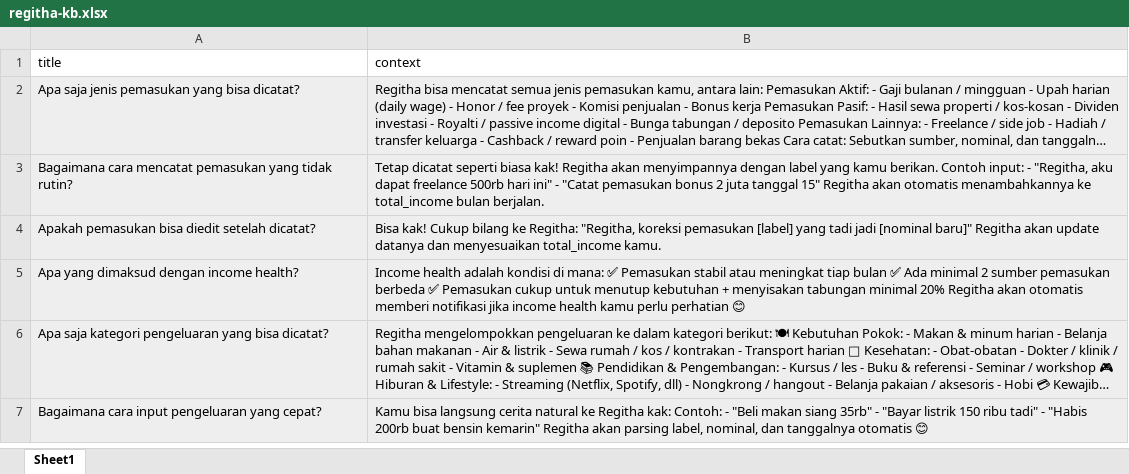
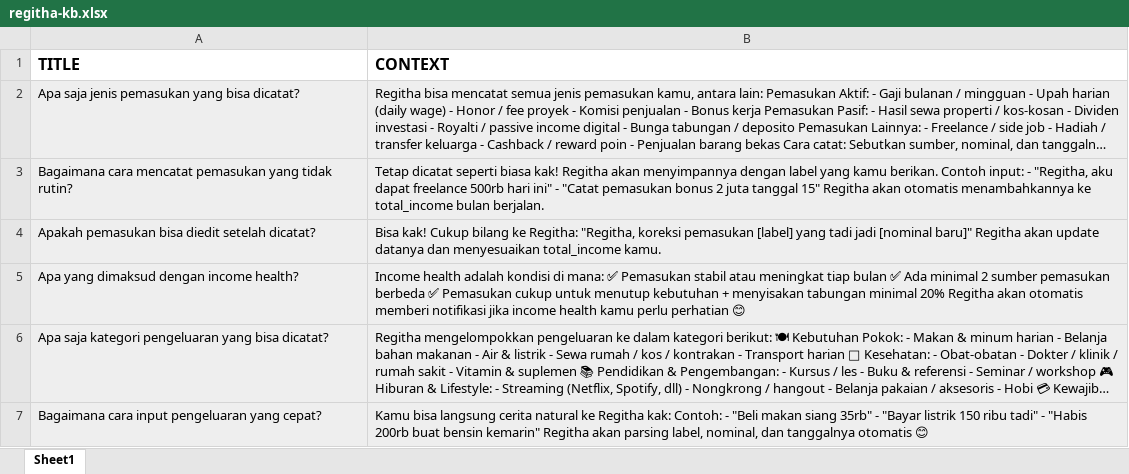
Before and after one commit to Javier-flintlock/regitha-bot-docs, an Excel workbook: documents/regitha-kb.xlsx, sheet Sheet1, drawn as a sheet; only a part is shown; long unchanged cells end in …; values as stored, in another font and other column widths than the file's, no borders; charts and pictures not drawn; removed rows and columns are numbered as before the commit, all else as after; the diff names each change by its address in the sheet, - before the commit and + after, or states it on an @@ line.

Commit message:
adding spreadsheet tutorial

```diff
--- a/documents/regitha-kb.xlsx (sheet Sheet1)
+++ b/documents/regitha-kb.xlsx (sheet Sheet1)
-row 1: title | context
+row 1: TITLE | CONTEXT
```
Also changed, not shown: 4 other files.
